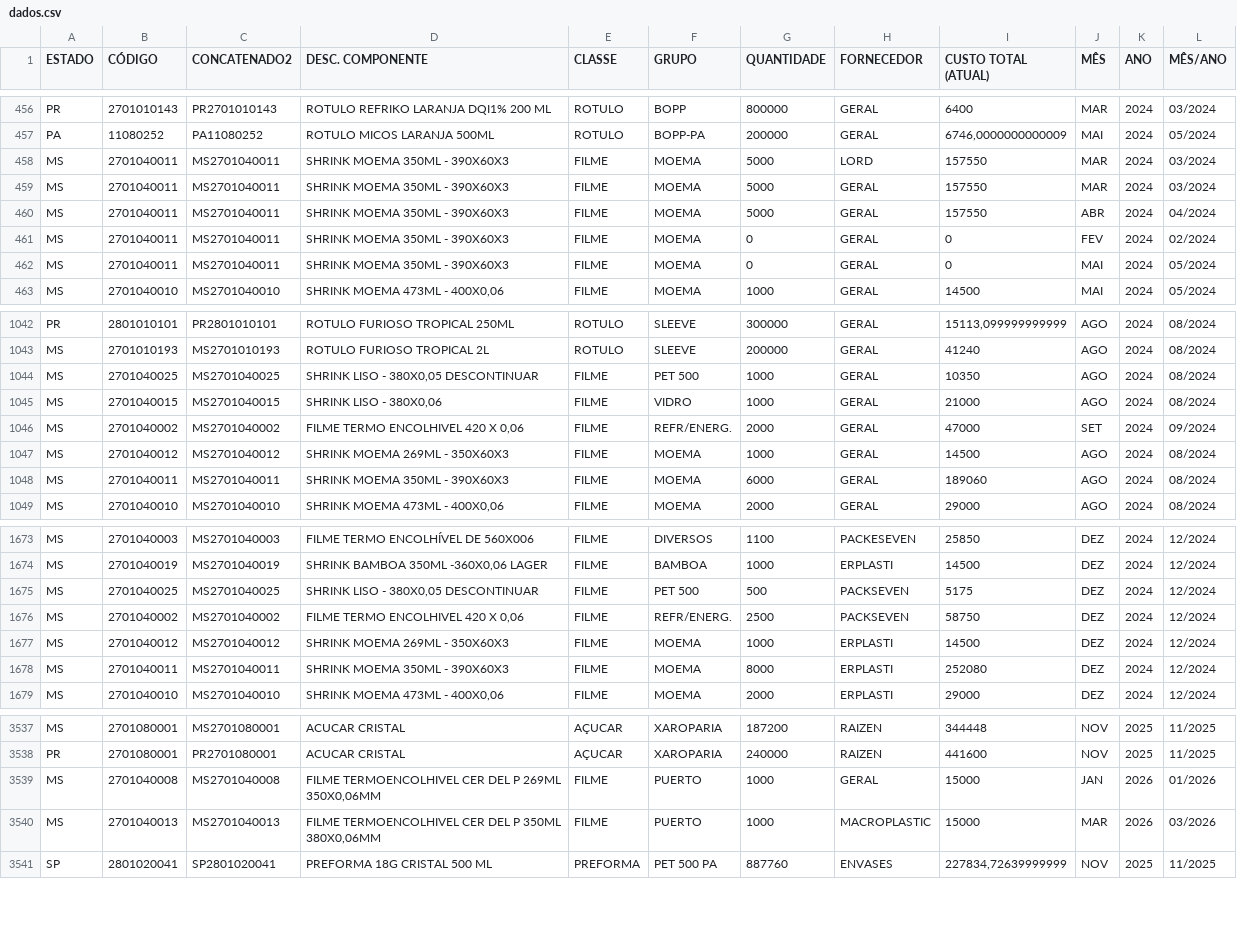
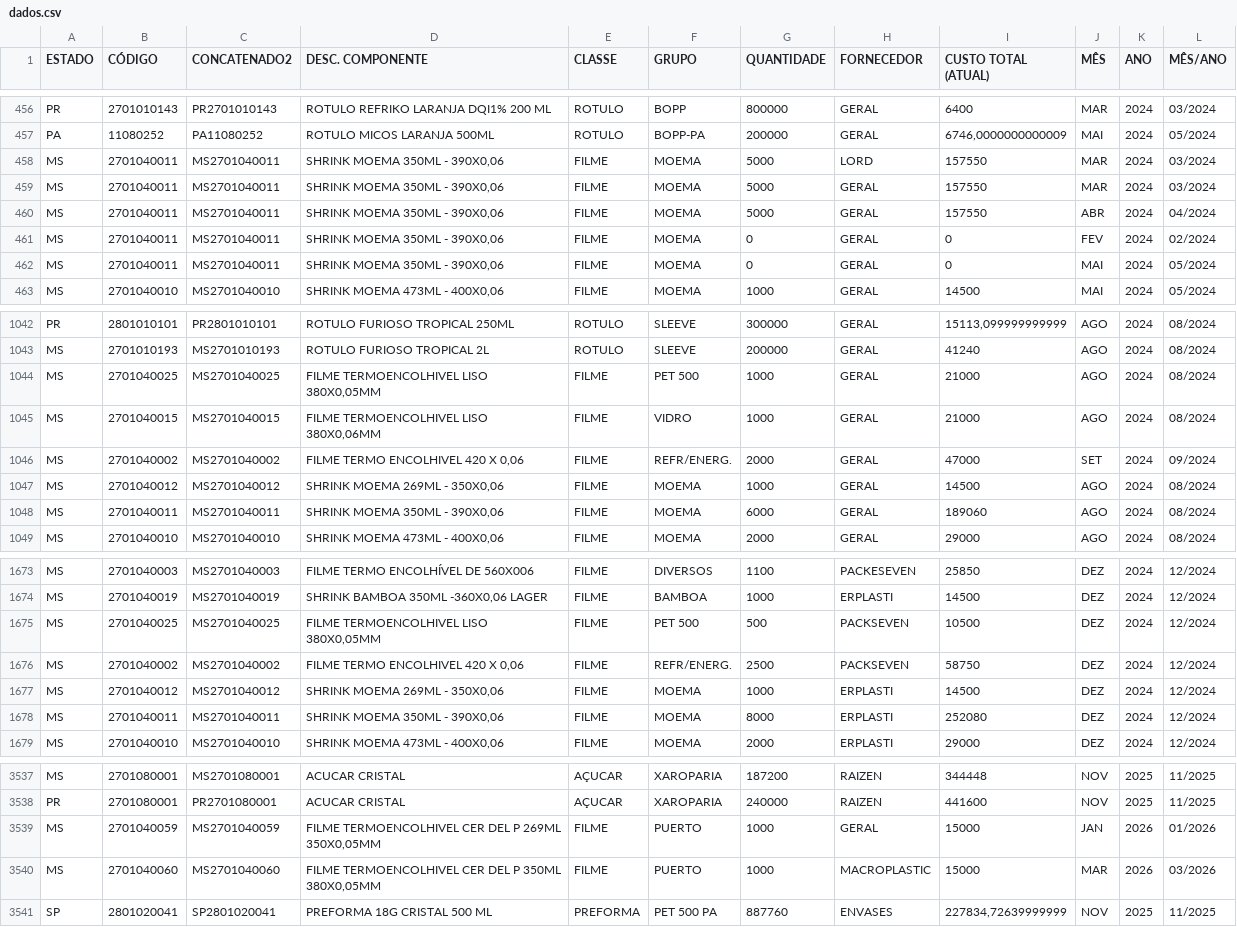
Before and after one commit to nelsonvitor/dashboard-rfk-pcp, a CSV file: dados.csv, drawn as a sheet; only a part is shown, gaps mark what is left out; the diff covers the shown part only.

Commit message:
Atualização automática dos dados - 11/09/2026 08:05:36

```diff
--- a/dados.csv
+++ b/dados.csv
@@ -457,7 +457,7 @@ PR;2701010143;PR2701010143;ROTULO REFRIKO LARANJA DQI1% 200 ML ;ROTULO;BOPP;8000
 PA;11080252;PA11080252;ROTULO MICOS LARANJA 500ML;ROTULO;BOPP-PA;200000;GERAL;6746,0000000000009;MAI;2024;05/2024;;
-MS;2701040011;MS2701040011;SHRINK MOEMA 350ML - 390X60X3;FILME;MOEMA;5000;LORD;157550;MAR;2024;03/2024;;
-MS;2701040011;MS2701040011;SHRINK MOEMA 350ML - 390X60X3;FILME;MOEMA;5000;GERAL;157550;MAR;2024;03/2024;;
-MS;2701040011;MS2701040011;SHRINK MOEMA 350ML - 390X60X3;FILME;MOEMA;5000;GERAL;157550;ABR;2024;04/2024;;
-MS;2701040011;MS2701040011;SHRINK MOEMA 350ML - 390X60X3;FILME;MOEMA;0;GERAL;0;FEV;2024;02/2024;;
-MS;2701040011;MS2701040011;SHRINK MOEMA 350ML - 390X60X3;FILME;MOEMA;0;GERAL;0;MAI;2024;05/2024;;
+MS;2701040011;MS2701040011;SHRINK MOEMA 350ML - 390X0,06;FILME;MOEMA;5000;LORD;157550;MAR;2024;03/2024;;
+MS;2701040011;MS2701040011;SHRINK MOEMA 350ML - 390X0,06;FILME;MOEMA;5000;GERAL;157550;MAR;2024;03/2024;;
+MS;2701040011;MS2701040011;SHRINK MOEMA 350ML - 390X0,06;FILME;MOEMA;5000;GERAL;157550;ABR;2024;04/2024;;
+MS;2701040011;MS2701040011;SHRINK MOEMA 350ML - 390X0,06;FILME;MOEMA;0;GERAL;0;FEV;2024;02/2024;;
+MS;2701040011;MS2701040011;SHRINK MOEMA 350ML - 390X0,06;FILME;MOEMA;0;GERAL;0;MAI;2024;05/2024;;
 MS;2701040010;MS2701040010;SHRINK MOEMA 473ML - 400X0,06;FILME;MOEMA;1000;GERAL;14500;MAI;2024;05/2024;;
@@ -1043,7 +1043,7 @@ PR;2801010101;PR2801010101;ROTULO FURIOSO TROPICAL 250ML;ROTULO;SLEEVE;300000;GE
 MS;2701010193;MS2701010193;ROTULO FURIOSO TROPICAL 2L;ROTULO;SLEEVE;200000;GERAL;41240;AGO;2024;08/2024;;
-MS;2701040025;MS2701040025;SHRINK LISO - 380X0,05 DESCONTINUAR;FILME;PET 500;1000;GERAL;10350;AGO;2024;08/2024;;
-MS;2701040015;MS2701040015;SHRINK LISO - 380X0,06 ;FILME;VIDRO;1000;GERAL;21000;AGO;2024;08/2024;;
+MS;2701040025;MS2701040025;FILME TERMOENCOLHIVEL LISO 380X0,05MM;FILME;PET 500;1000;GERAL;21000;AGO;2024;08/2024;;
+MS;2701040015;MS2701040015;FILME TERMOENCOLHIVEL LISO 380X0,06MM;FILME;VIDRO;1000;GERAL;21000;AGO;2024;08/2024;;
 MS;2701040002;MS2701040002;FILME TERMO ENCOLHIVEL 420 X 0,06;FILME;REFR/ENERG.;2000;GERAL;47000;SET;2024;09/2024;;
-MS;2701040012;MS2701040012;SHRINK MOEMA 269ML - 350X60X3;FILME;MOEMA;1000;GERAL;14500;AGO;2024;08/2024;;
-MS;2701040011;MS2701040011;SHRINK MOEMA 350ML - 390X60X3;FILME;MOEMA;6000;GERAL;189060;AGO;2024;08/2024;;
+MS;2701040012;MS2701040012;SHRINK MOEMA 269ML - 350X0,06;FILME;MOEMA;1000;GERAL;14500;AGO;2024;08/2024;;
+MS;2701040011;MS2701040011;SHRINK MOEMA 350ML - 390X0,06;FILME;MOEMA;6000;GERAL;189060;AGO;2024;08/2024;;
 MS;2701040010;MS2701040010;SHRINK MOEMA 473ML - 400X0,06;FILME;MOEMA;2000;GERAL;29000;AGO;2024;08/2024;;
@@ -1674,6 +1674,6 @@ MS;2701040003;MS2701040003;FILME TERMO ENCOLHÍVEL DE 560X006;FILME;DIVERSOS;110
 MS;2701040019;MS2701040019;SHRINK BAMBOA 350ML -360X0,06 LAGER;FILME;BAMBOA;1000;ERPLASTI;14500;DEZ;2024;12/2024;;
-MS;2701040025;MS2701040025;SHRINK LISO - 380X0,05 DESCONTINUAR;FILME;PET 500;500;PACKSEVEN;5175;DEZ;2024;12/2024;;
+MS;2701040025;MS2701040025;FILME TERMOENCOLHIVEL LISO 380X0,05MM;FILME;PET 500;500;PACKSEVEN;10500;DEZ;2024;12/2024;;
 MS;2701040002;MS2701040002;FILME TERMO ENCOLHIVEL 420 X 0,06;FILME;REFR/ENERG.;2500;PACKSEVEN;58750;DEZ;2024;12/2024;;
-MS;2701040012;MS2701040012;SHRINK MOEMA 269ML - 350X60X3;FILME;MOEMA;1000;ERPLASTI;14500;DEZ;2024;12/2024;;
-MS;2701040011;MS2701040011;SHRINK MOEMA 350ML - 390X60X3;FILME;MOEMA;8000;ERPLASTI;252080;DEZ;2024;12/2024;;
+MS;2701040012;MS2701040012;SHRINK MOEMA 269ML - 350X0,06;FILME;MOEMA;1000;ERPLASTI;14500;DEZ;2024;12/2024;;
+MS;2701040011;MS2701040011;SHRINK MOEMA 350ML - 390X0,06;FILME;MOEMA;8000;ERPLASTI;252080;DEZ;2024;12/2024;;
 MS;2701040010;MS2701040010;SHRINK MOEMA 473ML - 400X0,06;FILME;MOEMA;2000;ERPLASTI;29000;DEZ;2024;12/2024;;
@@ -3538,4 +3538,4 @@ MS;2701080001;MS2701080001;ACUCAR CRISTAL;AÇUCAR;XAROPARIA;187200;RAIZEN;344448
 PR;2701080001;PR2701080001;ACUCAR CRISTAL;AÇUCAR;XAROPARIA;240000;RAIZEN;441600;NOV;2025;11/2025;;
-MS;2701040008;MS2701040008;FILME TERMOENCOLHIVEL CER DEL P 269ML 350X0,06MM;FILME;PUERTO;1000;GERAL;15000;JAN;2026;01/2026;;
-MS;2701040013;MS2701040013;FILME TERMOENCOLHIVEL CER DEL P 350ML 380X0,06MM;FILME;PUERTO;1000;MACROPLASTIC ;15000;MAR;2026;03/2026;;
+MS;2701040059;MS2701040059;FILME TERMOENCOLHIVEL CER DEL P 269ML 350X0,05MM;FILME;PUERTO;1000;GERAL;15000;JAN;2026;01/2026;;
+MS;2701040060;MS2701040060;FILME TERMOENCOLHIVEL CER DEL P 350ML 380X0,05MM;FILME;PUERTO;1000;MACROPLASTIC ;15000;MAR;2026;03/2026;;
 SP;2801020041;SP2801020041;PREFORMA 18G CRISTAL 500 ML;PREFORMA;PET 500 PA;887760;ENVASES;227834,72639999999;NOV;2025;11/2025;;
```
Also changed, not shown: 50 edited cells elsewhere in this file.
